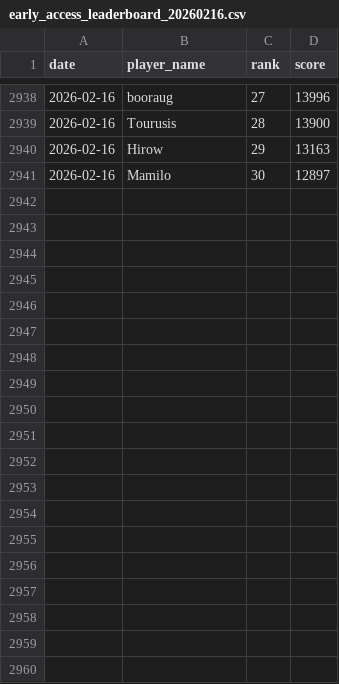
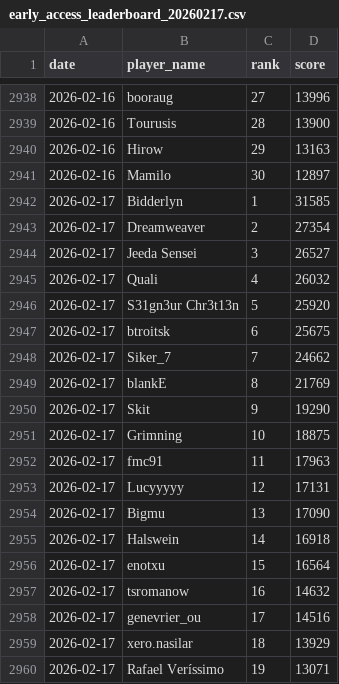
Before and after one commit to NPrime808/DFTL_Ranking_Dashboard, a CSV file: data/processed/early_access_leaderboard_20260217.csv (was data/processed/early_access_leaderboard_20260216.csv), drawn as a sheet; only a part is shown, gaps mark what is left out; the diff covers the shown part only.

```diff
--- a/data/processed/early_access_leaderboard_20260216.csv
+++ b/data/processed/early_access_leaderboard_20260217.csv
@@ -2941 +2941,20 @@ date,player_name,rank,score
 2026-02-16,Mamilo,30,12897
+2026-02-17,Bidderlyn,1,31585
+2026-02-17,Dreamweaver,2,27354
+2026-02-17,Jeeda Sensei,3,26527
+2026-02-17,Quali,4,26032
+2026-02-17,S31gn3ur Chr3t13n,5,25920
+2026-02-17,btroitsk,6,25675
+2026-02-17,Siker_7,7,24662
+2026-02-17,blankE,8,21769
+2026-02-17,Skit,9,19290
+2026-02-17,Grimning,10,18875
+2026-02-17,fmc91,11,17963
+2026-02-17,Lucyyyyy,12,17131
+2026-02-17,Bigmu,13,17090
+2026-02-17,Halswein,14,16918
+2026-02-17,enotxu,15,16564
+2026-02-17,tsromanow,16,14632
+2026-02-17,genevrier_ou,17,14516
+2026-02-17,xero.nasilar,18,13929
+2026-02-17,Rafael Veríssimo,19,13071
```
Also changed, not shown: 11 added rows elsewhere in this file, data/processed/early_access_rivalries_20260217.csv, data/processed/full_leaderboard_20260217.csv, 13 other files.
